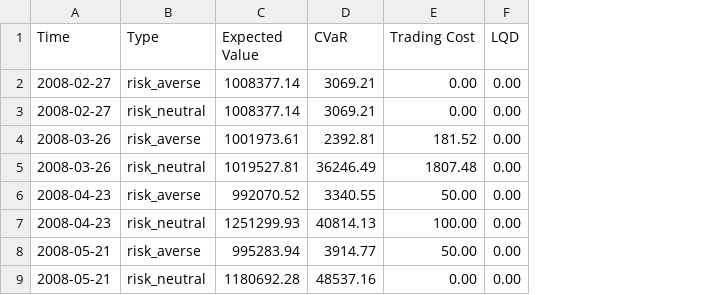
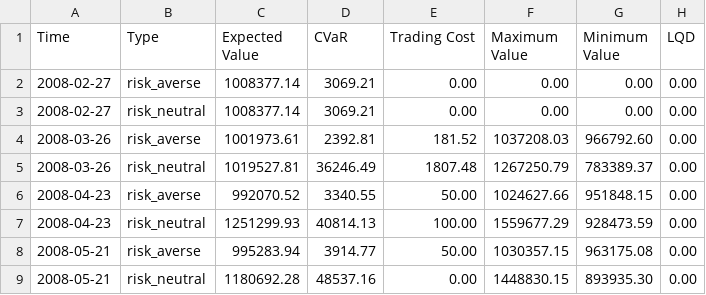
Before and after one commit to TueVJ/OptFinFinalExam, a CSV file: data/portfolio_revision_all.csv, drawn as a sheet; only a part is shown; the diff names each change by its address in the sheet, - before the commit and + after, or states it on an @@ line.

Commit message:
maximum and minimum Value

```diff
--- a/data/portfolio_revision_all.csv
+++ b/data/portfolio_revision_all.csv
+column F (Maximum Value), rows 2-9: 0.00 | 0.00 | 1037208.03 | 1267250.79 | 1024627.66 | 1559677.29 | 1030357.15 | 1448830.15
+column G (Minimum Value), rows 2-9: 0.00 | 0.00 | 966792.60 | 783389.37 | 951848.15 | 928473.59 | 963175.08 | 893935.30
```
Also changed, not shown: 1 other file.
